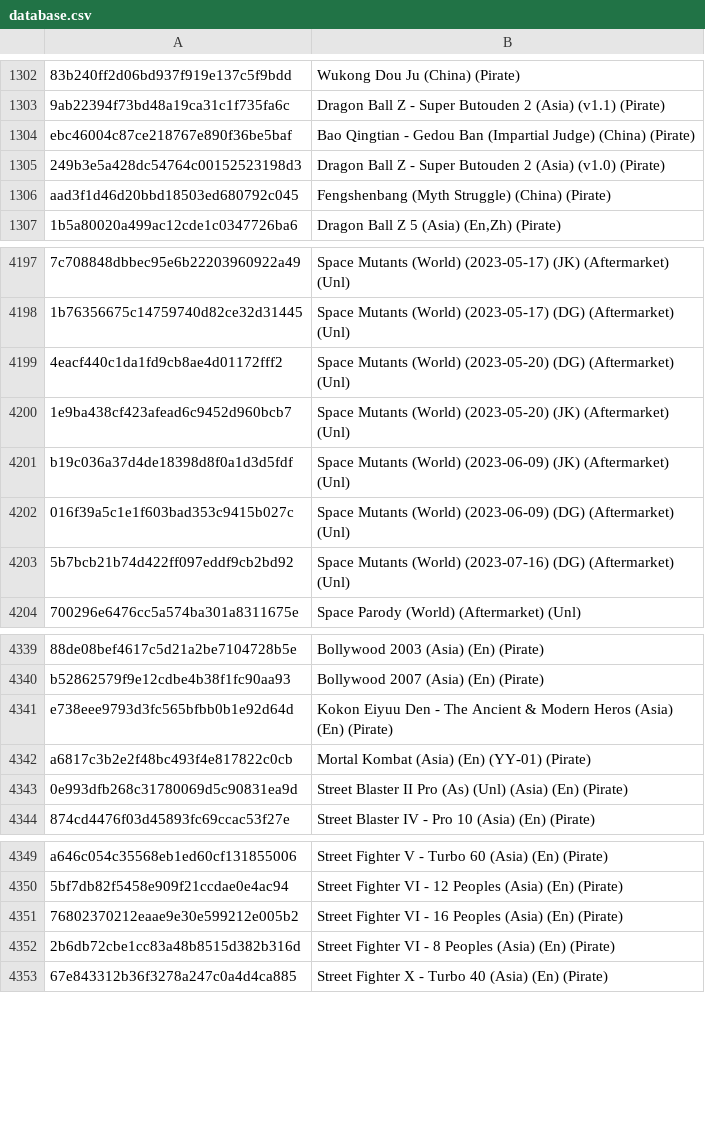
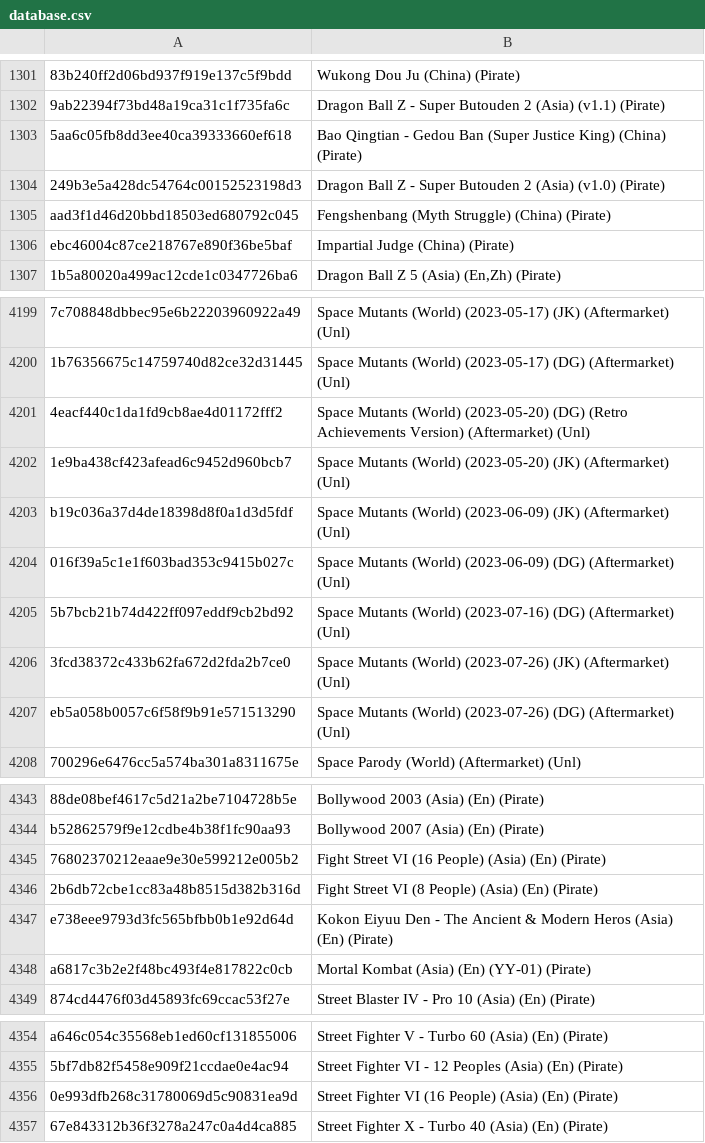
Before and after one commit to gabe565/gones, a CSV file: internal/database/database.csv, drawn as a sheet; only a part is shown, gaps mark what is left out; removed rows and columns are numbered as before the commit, all else as after; the diff covers the shown part only; the diff names each change by its address in the sheet, - before the commit and + after, or states it on an @@ line.

```diff
--- a/internal/database/database.csv
+++ b/internal/database/database.csv
-row 1304: ebc46004c87ce218767e890f36be5baf | Bao Qingtian - Gedou Ban (Impartial Judge) (China) (Pirate)
+row 1303: 5aa6c05fb8dd3ee40ca39333660ef618 | Bao Qingtian - Gedou Ban (Super Justice King) (China) (Pirate)
+row 1306: ebc46004c87ce218767e890f36be5baf | Impartial Judge (China) (Pirate)
-B4201: …(2023-05-20) (DG) (Aftermarket) (Unl)
+B4201: …(2023-05-20) (DG) (Retro Achievements Version) (Aftermarket) (Unl)
+row 4206: 3fcd38372c433b62fa672d2fda2b7ce0 | Space Mutants (World) (2023-07-26) (JK) (Aftermarket) (Unl)
+row 4207: eb5a058b0057c6f58f9b91e571513290 | Space Mutants (World) (2023-07-26) (DG) (Aftermarket) (Unl)
+row 4345: 76802370212eaae9e30e599212e005b2 | Fight Street VI (16 People) (Asia) (En) (Pirate)
+row 4346: 2b6db72cbe1cc83a48b8515d382b316d | Fight Street VI (8 People) (Asia) (En) (Pirate)
-row 4343: 0e993dfb268c31780069d5c90831ea9d | Street Blaster II Pro (As) (Unl) (Asia) (En) (Pirate)
-row 4351: 76802370212eaae9e30e599212e005b2 | Street Fighter VI - 16 Peoples (Asia) (En) (Pirate)
-row 4352: 2b6db72cbe1cc83a48b8515d382b316d | Street Fighter VI - 8 Peoples (Asia) (En) (Pirate)
+row 4356: 0e993dfb268c31780069d5c90831ea9d | Street Fighter VI (16 People) (Asia) (En) (Pirate)
```
Also changed, not shown: 22 added rows, 15 removed rows, 4 moved rows and 50 edited cells elsewhere in this file.
